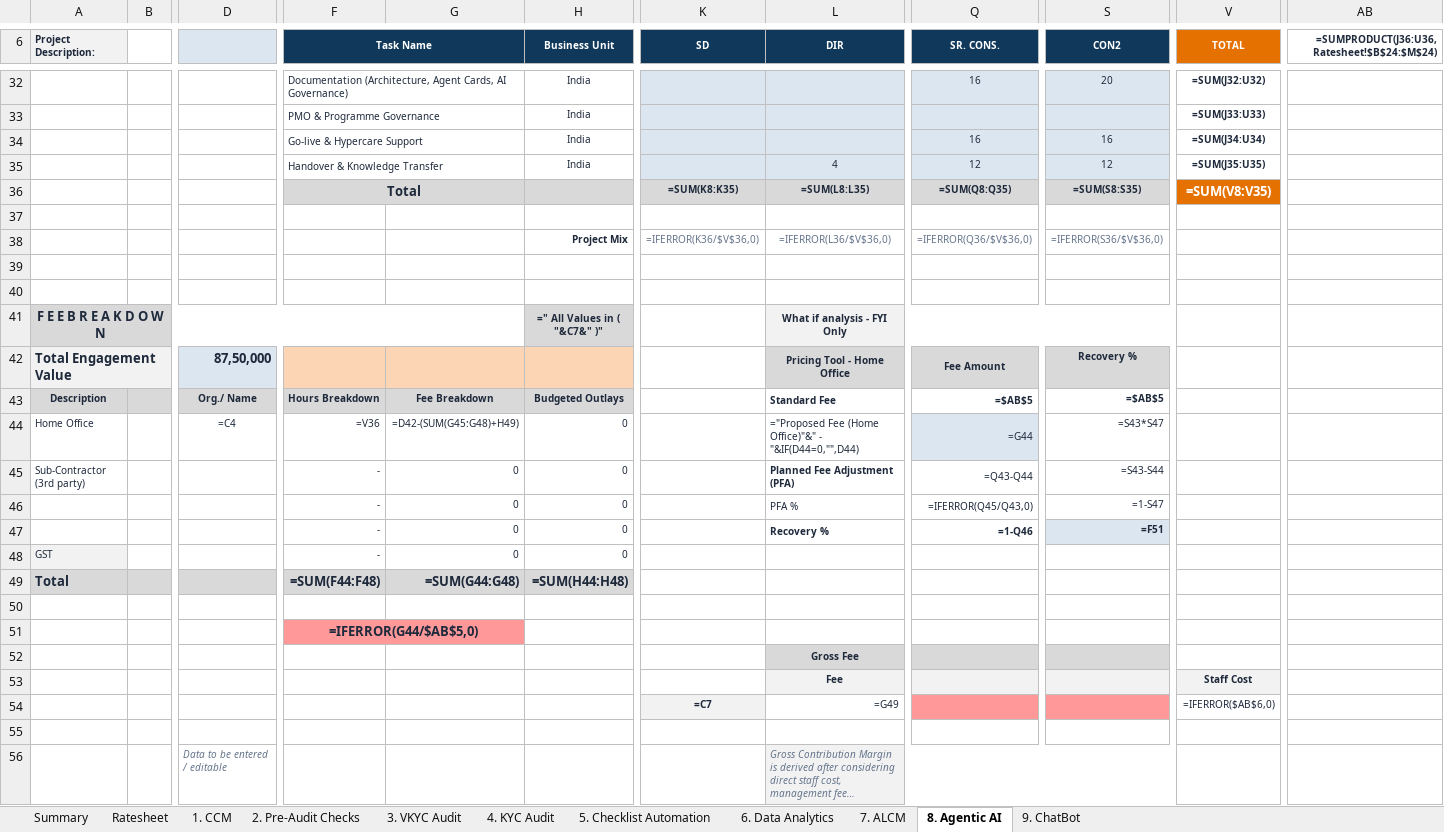
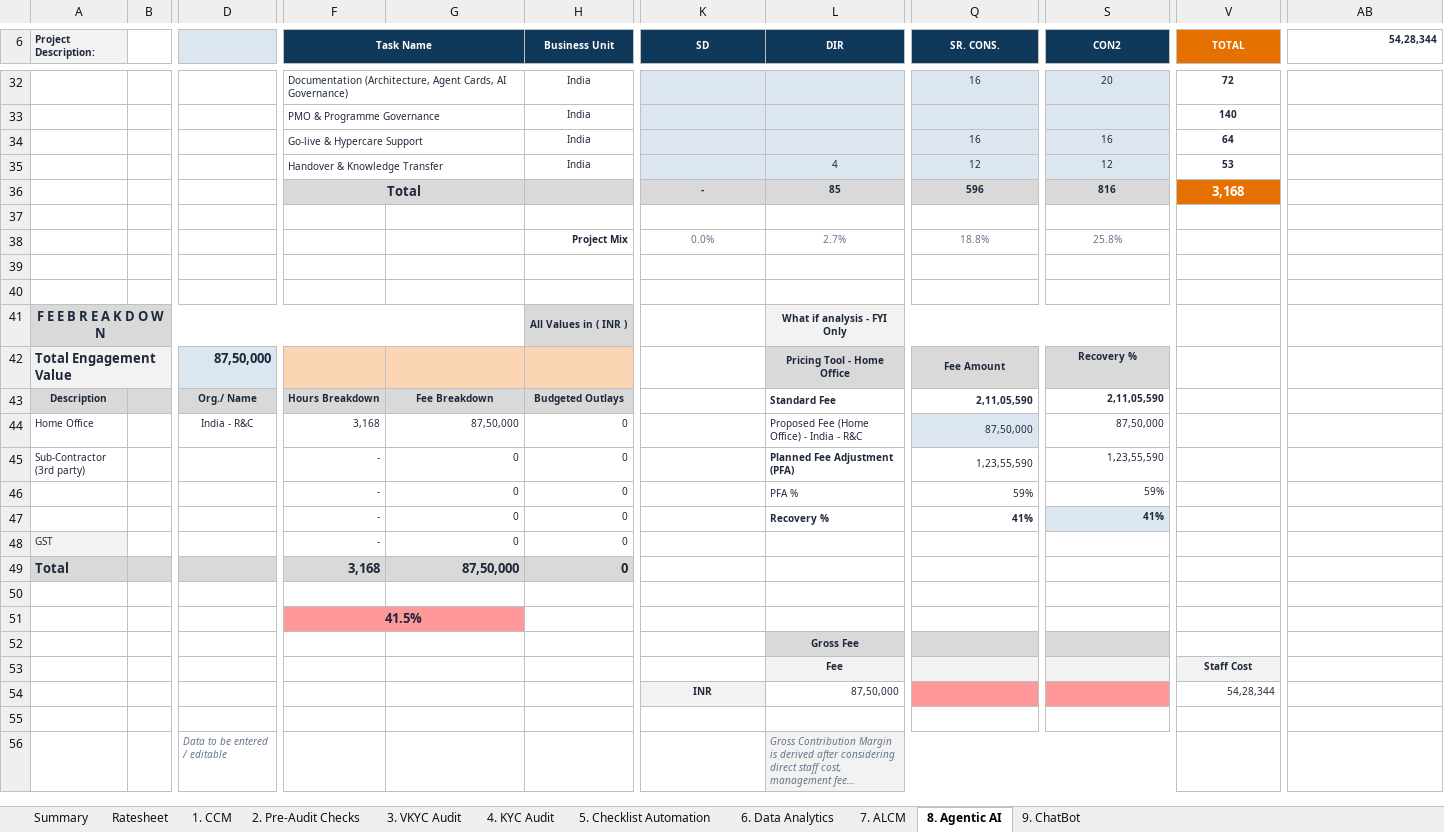
Before and after one commit to Akshit7103/misc, an Excel workbook: YES BANK - AI Audit Intelligence - Effort Estimate.xlsx, sheet 8. Agentic AI, drawn as a sheet; only a part is shown, gaps mark what is left out; long unchanged cells end in …; values as stored, in another font and other column widths than the file's, no borders; formulas without a stored value are shown as written; removed rows and columns are numbered as before the commit, all else as after; rows hold the shown columns only; the diff covers the shown part only; the diff names each change by its address in the sheet, - before the commit and + after, or states it on an @@ line.

```diff
--- a/YES BANK - AI Audit Intelligence - Effort Estimate.xlsx (sheet 8. Agentic AI)
+++ b/YES BANK - AI Audit Intelligence - Effort Estimate.xlsx (sheet 8. Agentic AI)
-AB6: =SUMPRODUCT(J36:U36,Ratesheet!$B$24:$M$24)
+AB6: 54,28,344
-V32 (TOTAL): =SUM(J32:U32)
+V32 (TOTAL): 72
-V33 (TOTAL): =SUM(J33:U33)
+V33 (TOTAL): 140
-V34 (TOTAL): =SUM(J34:U34)
+V34 (TOTAL): 64
-V35 (TOTAL): =SUM(J35:U35)
+V35 (TOTAL): 53
-row 36:  |  |  | Total |  |  | =SUM(K8:K35) | =SUM(L8:L35) | =SUM(Q8:Q35) | =SUM(S8:S35) | =SUM(V8:V35)
+row 36:  |  |  | Total |  |  | - | 85 | 596 | 816 | 3,168
-row 38:  |  |  |  |  | Project Mix | =IFERROR(K36/$V$36,0) | =IFERROR(L36/$V$36,0) | =IFERROR(Q36/$V$36,0) | =IFERROR(S36/$V$36,0)
+row 38:  |  |  |  |  | Project Mix | 0.0% | 2.7% | 18.8% | 25.8%
-H41 (Business Unit): =" All Values in ( "&C7&" )"
+H41 (Business Unit): All Values in ( INR )
-Q43 (SR. CONS.): =$AB$5
+Q43 (SR. CONS.): 2,11,05,590
-S43 (CON2): =$AB$5
+S43 (CON2): 2,11,05,590
-D44: =C4
+D44: India - R&C
-F44 (Task Name): =V36
+F44 (Task Name): 3,168
-G44: =D42-(SUM(G45:G48)+H49)
+G44: 87,50,000
-L44 (DIR): ="Proposed Fee (Home Office)"&" - "&IF(D44=0,"",D44)
+L44 (DIR): Proposed Fee (Home Office) - India - R&C
-Q44 (SR. CONS.): =G44
+Q44 (SR. CONS.): 87,50,000
-S44 (CON2): =S43*S47
+S44 (CON2): 87,50,000
-Q45 (SR. CONS.): =Q43-Q44
+Q45 (SR. CONS.): 1,23,55,590
-S45 (CON2): =S43-S44
+S45 (CON2): 1,23,55,590
-Q46 (SR. CONS.): =IFERROR(Q45/Q43,0)
+Q46 (SR. CONS.): 59%
-S46 (CON2): =1-S47
+S46 (CON2): 59%
-Q47 (SR. CONS.): =1-Q46
+Q47 (SR. CONS.): 41%
-S47 (CON2): =F51
+S47 (CON2): 41%
-row 49: Total |  |  | =SUM(F44:F48) | =SUM(G44:G48) | =SUM(H44:H48)
+row 49: Total |  |  | 3,168 | 87,50,000 | 0
-F51 (Task Name): =IFERROR(G44/$AB$5,0)
+F51 (Task Name): 41.5%
-row 54:  |  |  |  |  |  | =C7 | =G49 |  |  | =IFERROR($AB$6,0)
+row 54:  |  |  |  |  |  | INR | 87,50,000 |  |  | 54,28,344
```
Also changed, not shown: 27 edited cells elsewhere in this sheet, sheet Summary, sheet 1. CCM, sheet 2. Pre-Audit Checks, sheet 3. VKYC Audit, sheet 9. ChatBot, sheet 6. Data Analytics, 4 more sheets.
